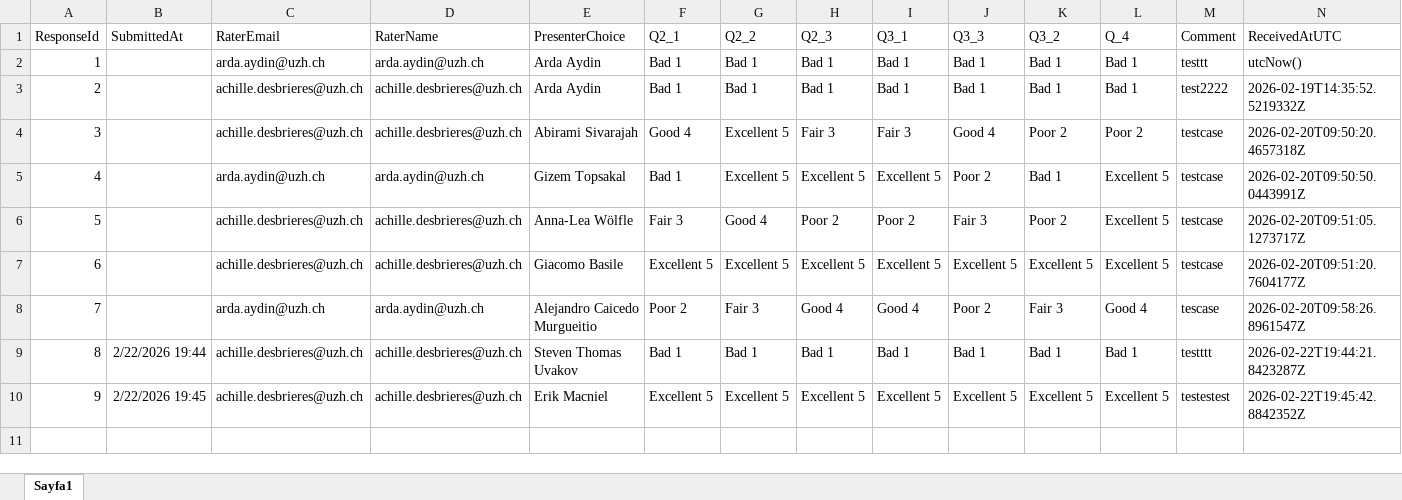
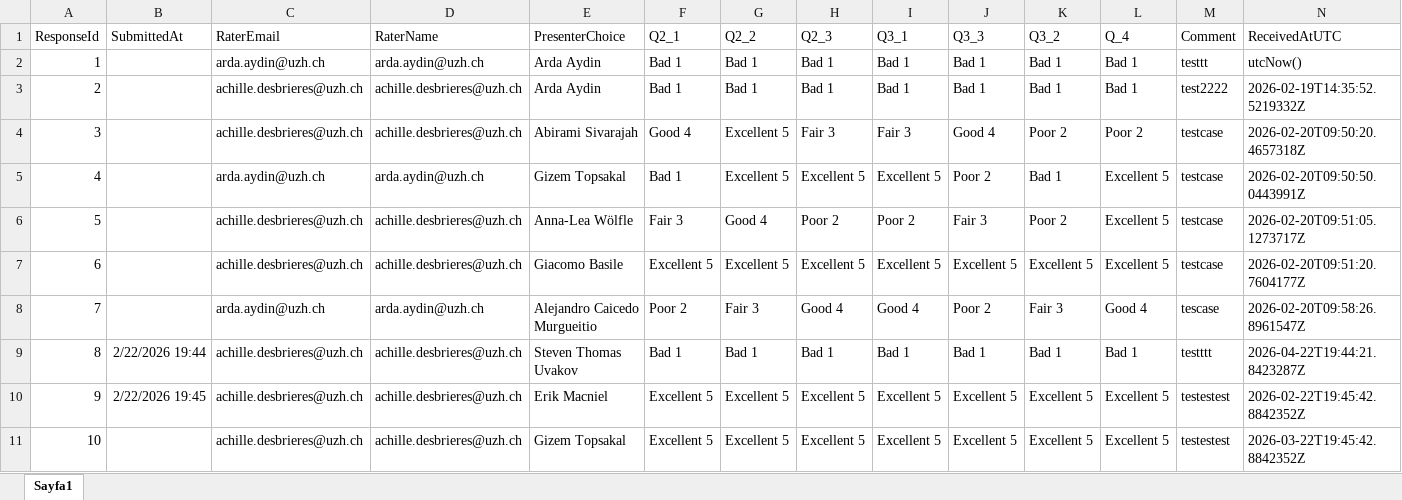
Before and after one commit to RenjieCui/Peer-Grading-Repo-archived, an Excel workbook: PeerGrading/Input/form_exports/forms_responses.xlsx, sheet Sayfa1, drawn as a sheet; values as stored, in another font and other column widths than the file's, no borders; table styles not drawn; the diff names each change by its address in the sheet, - before the commit and + after, or states it on an @@ line.

```diff
--- a/PeerGrading/Input/form_exports/forms_responses.xlsx (sheet Sayfa1)
+++ b/PeerGrading/Input/form_exports/forms_responses.xlsx (sheet Sayfa1)
-N9 (ReceivedAtUTC): 2026-02-22T19:44:21.8423287Z
+N9 (ReceivedAtUTC): 2026-04-22T19:44:21.8423287Z
+row 11: 10 |  | achille.desbrieres@uzh.ch | achille.desbrieres@uzh.ch | Gizem Topsakal | Excellent 5 | Excellent 5 | Excellent 5 | Excellent 5 | Excellent 5 | Excellent 5 | Excellent 5 | testestest | 2026-03-22T19:45:42.8842352Z
```
Also changed, not shown: 14 other files.
